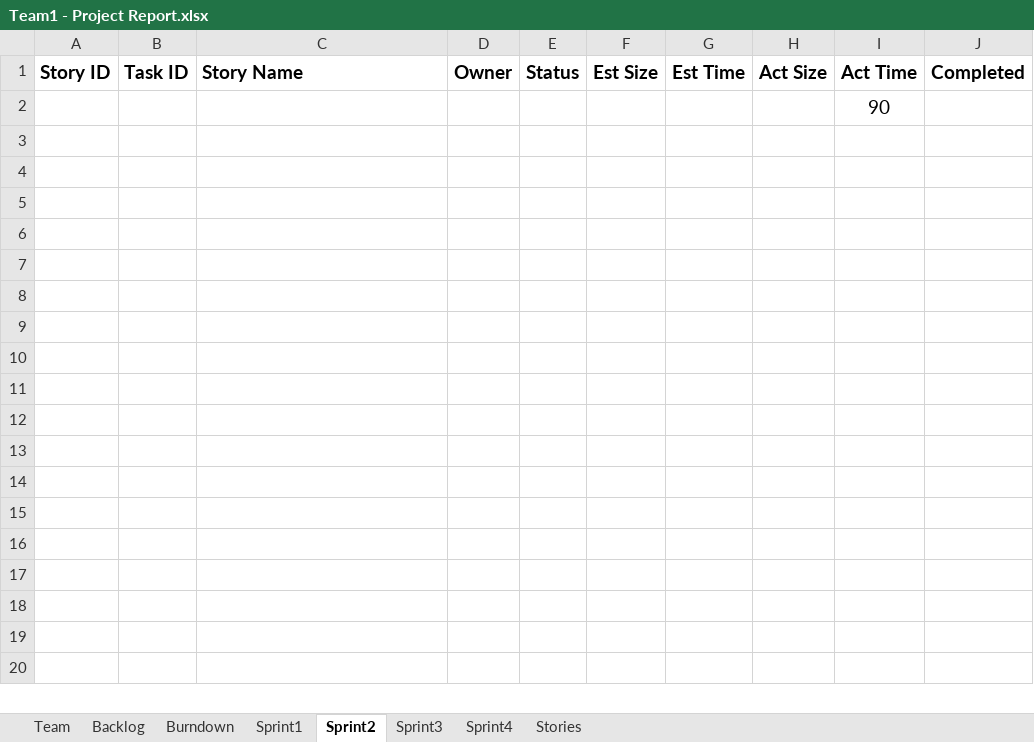
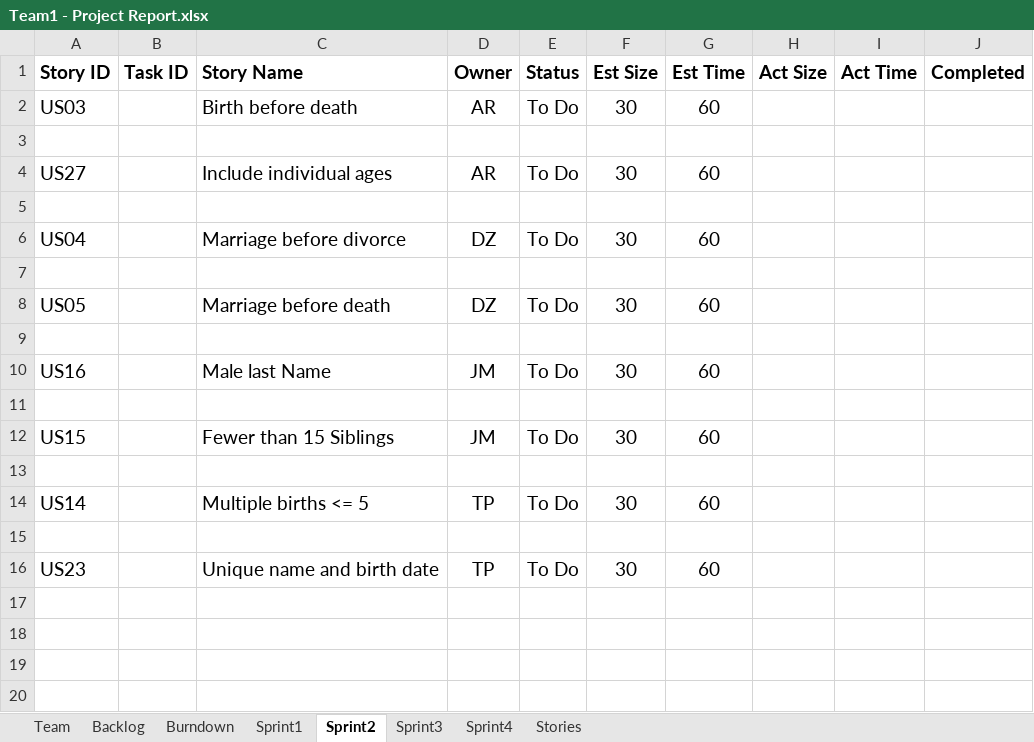
Before and after one commit to AnnieRenita27/SSW555_Project_Team1, an Excel workbook: Team1 - Project Report.xlsx, sheet Sprint2, drawn as a sheet; only a part is shown; the shorter side is filled out with more unchanged rows; values as stored, in another font and other column widths than the file's, no borders; removed rows and columns are numbered as before the commit, all else as after; the diff names each change by its address in the sheet, - before the commit and + after, or states it on an @@ line.

Commit message:
Updated for Sprint2 - not fully ready.

```diff
--- a/Team1 - Project Report.xlsx (sheet Sprint2)
+++ b/Team1 - Project Report.xlsx (sheet Sprint2)
-row 2:  |  |  |  |  |  |  |  | 90
+row 2: US03 |  | Birth before death | AR | To Do | 30 | 60
+row 4: US27 |  | Include individual ages | AR | To Do | 30 | 60
+row 6: US04 |  | Marriage before divorce | DZ | To Do | 30 | 60
+row 8: US05 |  | Marriage before death | DZ | To Do | 30 | 60
+row 10: US16 |  | Male last Name | JM | To Do | 30 | 60
+row 12: US15 |  | Fewer than 15 Siblings | JM | To Do | 30 | 60
+row 14: US14 |  | Multiple births <= 5 | TP | To Do | 30 | 60
+row 15: (empty)
+row 16: US23 |  | Unique name and birth date | TP | To Do | 30 | 60
```
Also changed, not shown: sheet Sprint1, sheet Backlog, sheet Team, sheet Burndown, charts or pictures.
